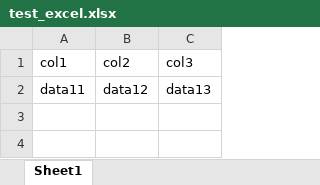
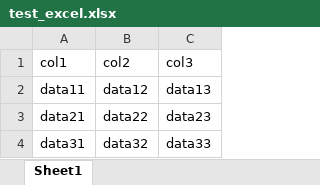
Before and after one commit to Prashantguptanz/test_csv, an Excel workbook: test_excel.xlsx, sheet Sheet1, drawn as a sheet; values as stored, in another font and other column widths than the file's, no borders; the diff names each change by its address in the sheet, - before the commit and + after, or states it on an @@ line.

```diff
--- a/test_excel.xlsx (sheet Sheet1)
+++ b/test_excel.xlsx (sheet Sheet1)
+row 3: data21 | data22 | data23
+row 4: data31 | data32 | data33
```
Also changed, not shown: 3 other files.
